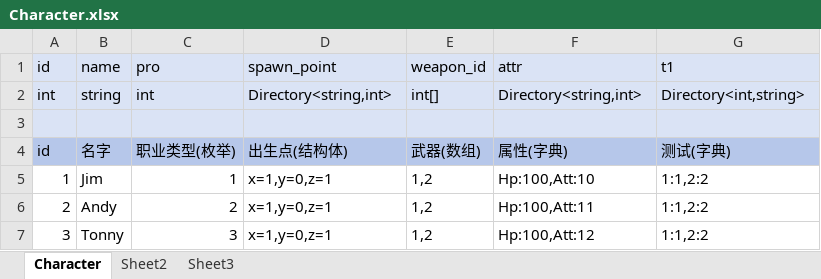
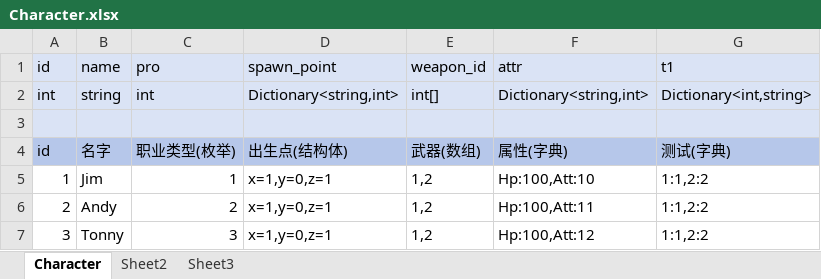
Before and after one commit to HengyuanLee/ET, an Excel workbook: Unity/Assets/Config/ExcelCustom/Character.xlsx, sheet Character, drawn as a sheet; values as stored, in another font and other column widths than the file's, no borders; the diff names each change by its address in the sheet, - before the commit and + after, or states it on an @@ line.

```diff
--- a/Unity/Assets/Config/ExcelCustom/Character.xlsx (sheet Character)
+++ b/Unity/Assets/Config/ExcelCustom/Character.xlsx (sheet Character)
-D2 (spawn_point): Directory<string,int>
+D2 (spawn_point): Dictionary<string,int>
-F2 (attr): Directory<string,int>
+F2 (attr): Dictionary<string,int>
-G2 (t1): Directory<int,string>
+G2 (t1): Dictionary<int,string>
```
Also changed, not shown: Unity/Assets/Config/ExcelCustom/Weapon.xlsx, 4 other files.
